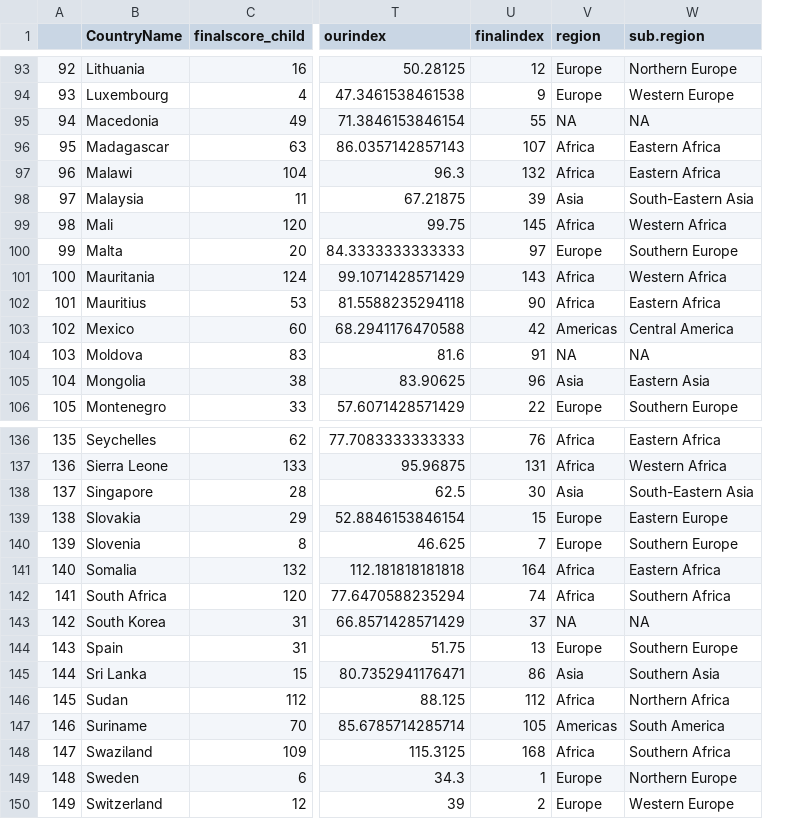
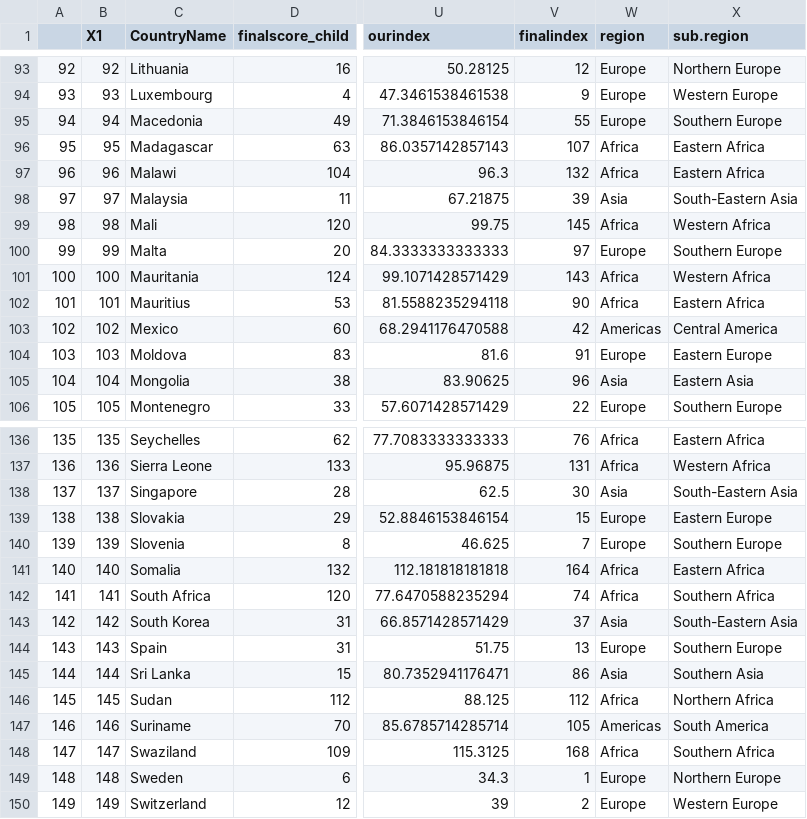
Before and after one commit to Seranne/IntroDSproject, a CSV file: Final score data/CalculatedOurindex.csv, drawn as a sheet; only a part is shown, gaps mark what is left out; addresses are those after the commit; the diff covers the shown part only; the diff names each change by its address in the sheet, - before the commit and + after, or states it on an @@ line.

Commit message:
Fixed Regions and updated code

```diff
--- a/Final score data/CalculatedOurindex.csv
+++ b/Final score data/CalculatedOurindex.csv
+column B (X1), rows 93-106: 92 | 93 | 94 | 95 | 96 | 97 | 98 | 99 | 100 | 101 | 102 | 103 | 104 | 105; rows 136-150: 135 | 136 | 137 | 138 | 139 | 140 | 141 | 142 | 143 | 144 | 145 | 146 | 147 | 148 | 149
-W95 (region): NA
+W95 (region): Europe
-X95 (sub.region): NA
+X95 (sub.region): Southern Europe
-W104 (region): NA
+W104 (region): Europe
-X104 (sub.region): NA
+X104 (sub.region): Eastern Europe
-W143 (region): NA
+W143 (region): Asia
-X143 (sub.region): NA
+X143 (sub.region): South-Eastern Asia
```
Also changed, not shown: 24 edited cells elsewhere in this file, 1 other file.
